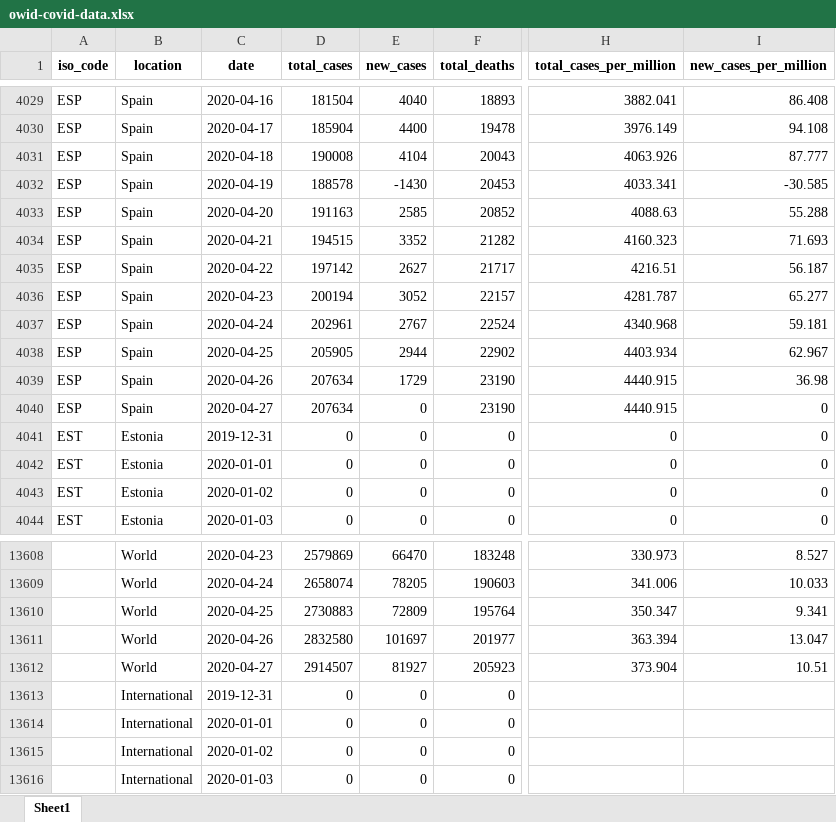
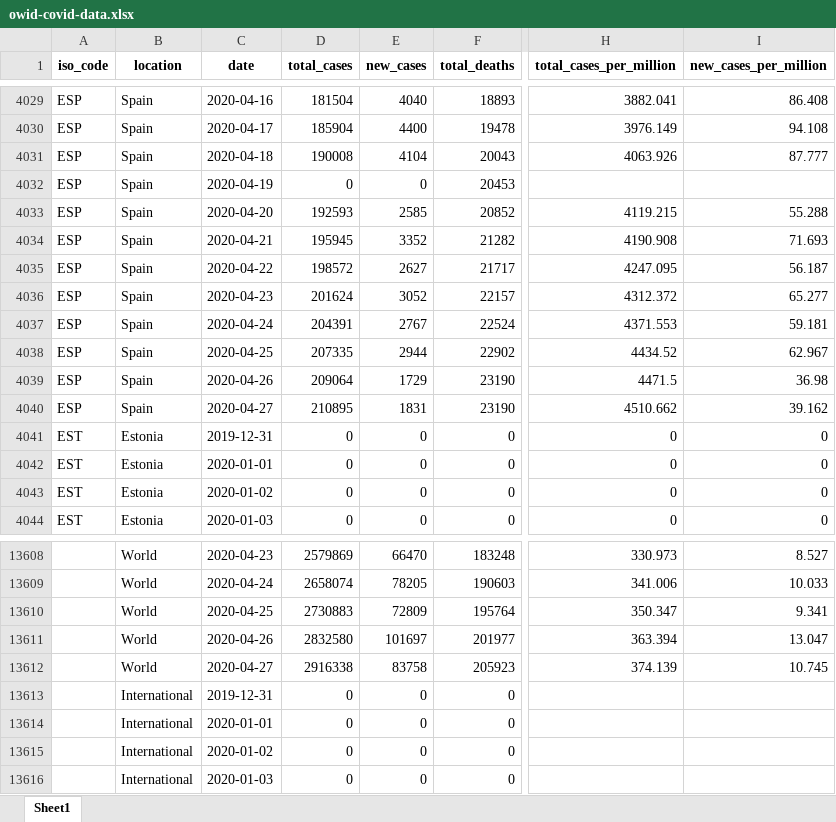
Before and after one commit to hjstein/covid-19-data, an Excel workbook: public/data/owid-covid-data.xlsx, sheet Sheet1, drawn as a sheet; only a part is shown, gaps mark what is left out; values as stored, in another font and other column widths than the file's, no borders; the diff names each change by its address in the sheet, - before the commit and + after, or states it on an @@ line.

```diff
--- a/public/data/owid-covid-data.xlsx (sheet Sheet1)
+++ b/public/data/owid-covid-data.xlsx (sheet Sheet1)
-D4032 (total_cases): 188578
+D4032 (total_cases): 0
-E4032 (new_cases): -1430
+E4032 (new_cases): 0
-H4032 (total_cases_per_million): 4033.341
+H4032 (total_cases_per_million): (empty)
-I4032 (new_cases_per_million): -30.585
+I4032 (new_cases_per_million): (empty)
-D4033 (total_cases): 191163
+D4033 (total_cases): 192593
-H4033 (total_cases_per_million): 4088.63
+H4033 (total_cases_per_million): 4119.215
-D4034 (total_cases): 194515
+D4034 (total_cases): 195945
-H4034 (total_cases_per_million): 4160.323
+H4034 (total_cases_per_million): 4190.908
-D4035 (total_cases): 197142
+D4035 (total_cases): 198572
-H4035 (total_cases_per_million): 4216.51
+H4035 (total_cases_per_million): 4247.095
-D4036 (total_cases): 200194
+D4036 (total_cases): 201624
-H4036 (total_cases_per_million): 4281.787
+H4036 (total_cases_per_million): 4312.372
-D4037 (total_cases): 202961
+D4037 (total_cases): 204391
-H4037 (total_cases_per_million): 4340.968
+H4037 (total_cases_per_million): 4371.553
-D4038 (total_cases): 205905
+D4038 (total_cases): 207335
-H4038 (total_cases_per_million): 4403.934
+H4038 (total_cases_per_million): 4434.52
-D4039 (total_cases): 207634
+D4039 (total_cases): 209064
-H4039 (total_cases_per_million): 4440.915
+H4039 (total_cases_per_million): 4471.5
-D4040 (total_cases): 207634
+D4040 (total_cases): 210895
-E4040 (new_cases): 0
+E4040 (new_cases): 1831
-H4040 (total_cases_per_million): 4440.915
+H4040 (total_cases_per_million): 4510.662
-I4040 (new_cases_per_million): 0
+I4040 (new_cases_per_million): 39.162
-D13612 (total_cases): 2914507
+D13612 (total_cases): 2916338
-E13612 (new_cases): 81927
+E13612 (new_cases): 83758
-H13612 (total_cases_per_million): 373.904
+H13612 (total_cases_per_million): 374.139
-I13612 (new_cases_per_million): 10.51
+I13612 (new_cases_per_million): 10.745
```
Also changed, not shown: 8 other files.
